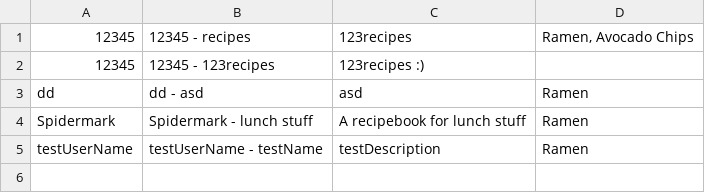
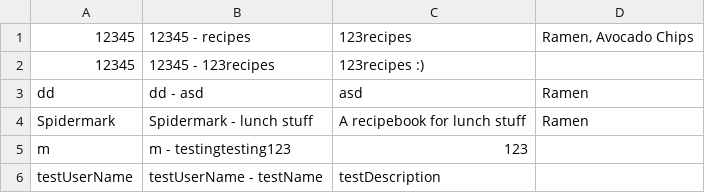
Before and after one commit to CSC207-UofT/course-project-group-039-foodies, a CSV file: src/main/java/Gateways/databases/recipebooksfile.csv, drawn as a sheet.

```diff
--- a/src/main/java/Gateways/databases/recipebooksfile.csv
+++ b/src/main/java/Gateways/databases/recipebooksfile.csv
@@ -4,2 +4,3 @@
 "Spidermark","Spidermark - lunch stuff","A recipebook for lunch stuff","Ramen"
-"testUserName","testUserName - testName","testDescription","Ramen"
+"m","m - testingtesting123","123"," "
+"testUserName","testUserName - testName","testDescription",""
```
Also changed, not shown: src/main/java/Gateways/databases/users.csv, 11 other files.
